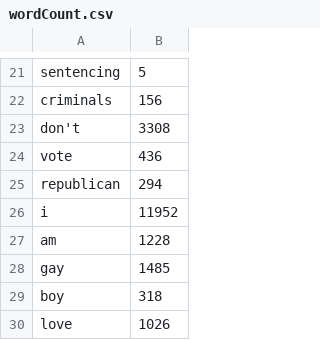
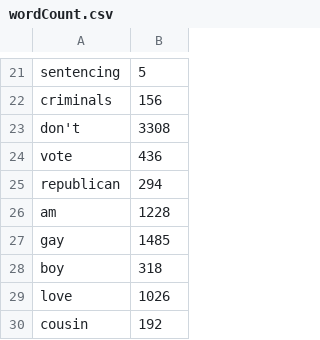
Before and after one commit to chtzou/CMPS140, a CSV file: wordCount.csv, drawn as a sheet; only a part is shown, gaps mark what is left out; the shorter side is filled out with more unchanged rows.

```diff
--- a/wordCount.csv
+++ b/wordCount.csv
@@ -25,3 +25,2 @@ vote,436
 republican,294
-i,11952
 am,1228
```
Also changed, not shown: 1 other file.
